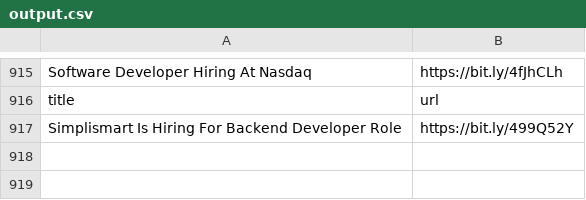
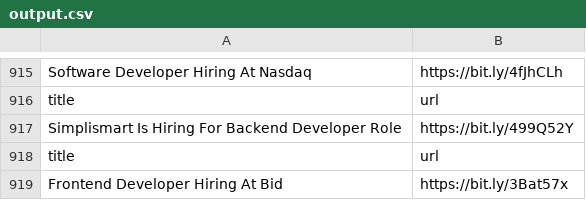
Before and after one commit to AbyvargheseMandapathel/job_updates_bot, a CSV file: output.csv, drawn as a sheet; only a part is shown, gaps mark what is left out.

Commit message:
Update output.csv - 2024-12-01 15:35:00

```diff
--- a/output.csv
+++ b/output.csv
@@ -917 +917,3 @@ title,url
 Simplismart Is Hiring For Backend Developer Role,https://bit.ly/499Q52Y
+title,url
+Frontend Developer Hiring At Bid,https://bit.ly/3Bat57x
```
